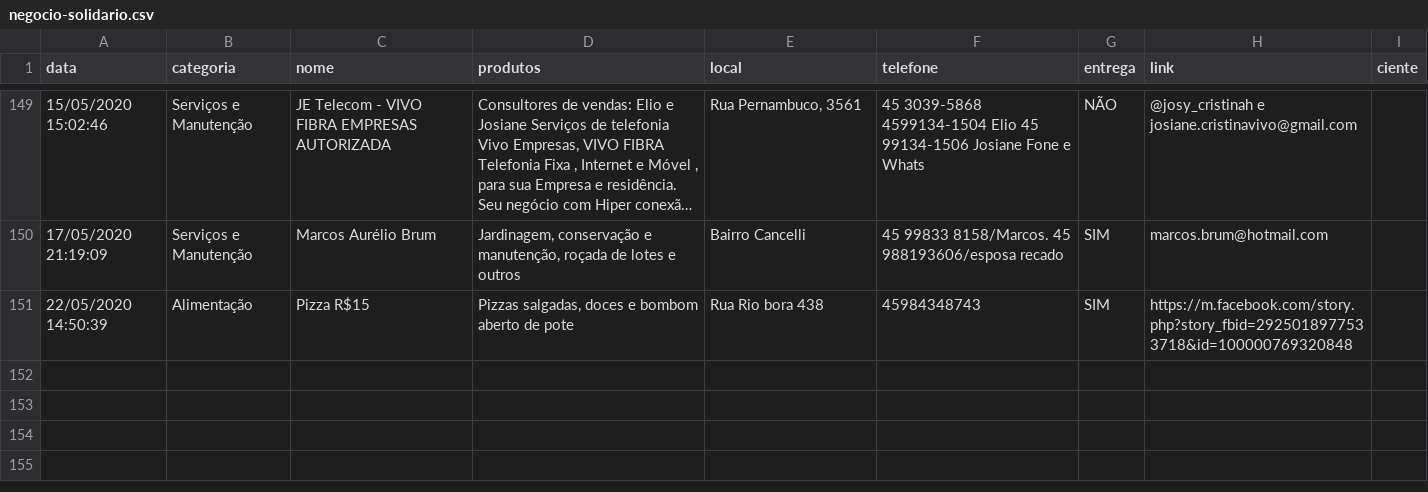
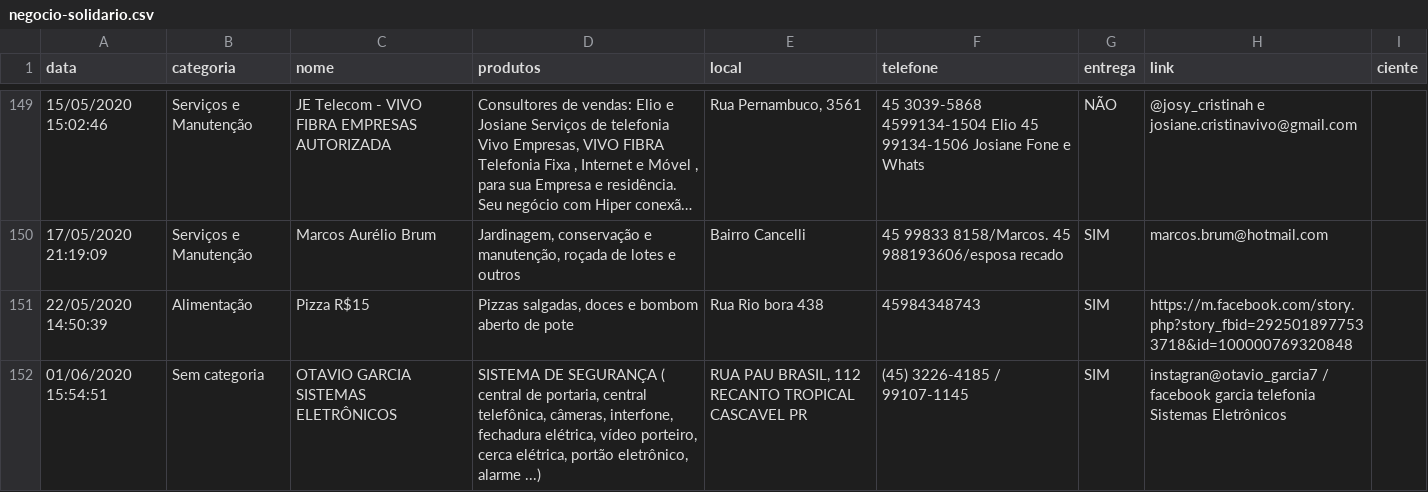
Before and after one commit to tetri/nib_negocio-solidario, a CSV file: _data/negocio-solidario.csv, drawn as a sheet; only a part is shown, gaps mark what is left out; long unchanged cells end in …; the diff names each change by its address in the sheet, - before the commit and + after, or states it on an @@ line.

Commit message:
atualização de dados

```diff
--- a/_data/negocio-solidario.csv
+++ b/_data/negocio-solidario.csv
+row 152: 01/06/2020 15:54:51 | Sem categoria | OTAVIO GARCIA SISTEMAS ELETRÔNICOS | SISTEMA DE SEGURANÇA ( central de portaria, central telefônica, câmeras, interfone, fechadura elétrica, vídeo porteiro, cerca elétrica, portão eletrônico, alarme ...) | RUA PAU BRASIL, 112 RECANTO TROPICAL CASCAVEL PR | (45) 3226-4185 / 99107-1145 | SIM | instagran@otavio_garcia7 / facebook garcia telefonia Sistemas Eletrônicos
```
